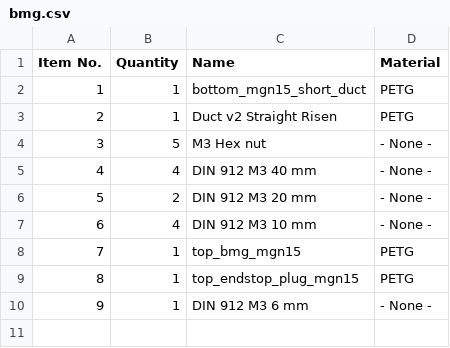
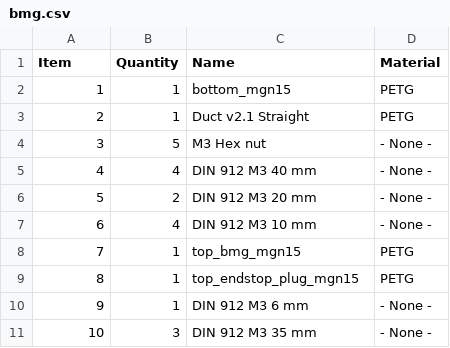
Before and after one commit to EVA-3D/addon-mgn15, a CSV file: bom/bmg.csv, drawn as a sheet; the diff names each change by its address in the sheet, - before the commit and + after, or states it on an @@ line.

```diff
--- a/bom/bmg.csv
+++ b/bom/bmg.csv
@@ column A (Item) renumbered in row 1 @@
-C2 (Name): bottom_mgn15_short_duct
+C2 (Name): bottom_mgn15
-C3 (Name): Duct v2 Straight Risen
+C3 (Name): Duct v2.1 Straight
+row 11: 10 | 3 | DIN 912 M3 35 mm | - None -
```
Also changed, not shown: bom/generic.csv, bom/titan.csv, 12 other files.
